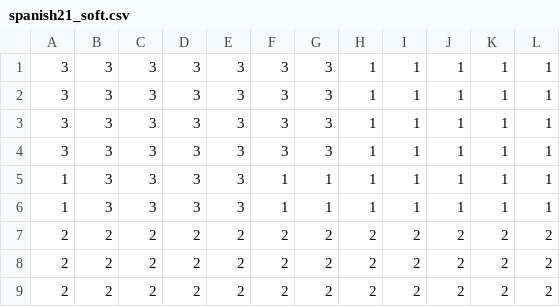
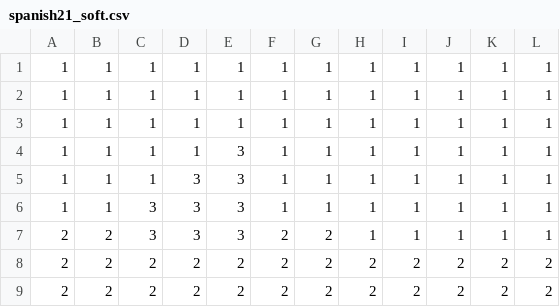
Before and after one commit to zrmaker/Monte_Carlo_method, a CSV file: inputs/spanish21_soft.csv, drawn as a sheet.

```diff
--- a/inputs/spanish21_soft.csv
+++ b/inputs/spanish21_soft.csv
@@ -1,8 +1,8 @@
-3,3,3,3,3,3,3,1,1,1,1,1
-3,3,3,3,3,3,3,1,1,1,1,1
-3,3,3,3,3,3,3,1,1,1,1,1
-3,3,3,3,3,3,3,1,1,1,1,1
-1,3,3,3,3,1,1,1,1,1,1,1
-1,3,3,3,3,1,1,1,1,1,1,1
-2,2,2,2,2,2,2,2,2,2,2,2
+1,1,1,1,1,1,1,1,1,1,1,1
+1,1,1,1,1,1,1,1,1,1,1,1
+1,1,1,1,1,1,1,1,1,1,1,1
+1,1,1,1,3,1,1,1,1,1,1,1
+1,1,1,3,3,1,1,1,1,1,1,1
+1,1,3,3,3,1,1,1,1,1,1,1
+2,2,3,3,3,2,2,1,1,1,1,1
 2,2,2,2,2,2,2,2,2,2,2,2
```
Also changed, not shown: inputs/spanish21_hard.csv, 3 other files.
